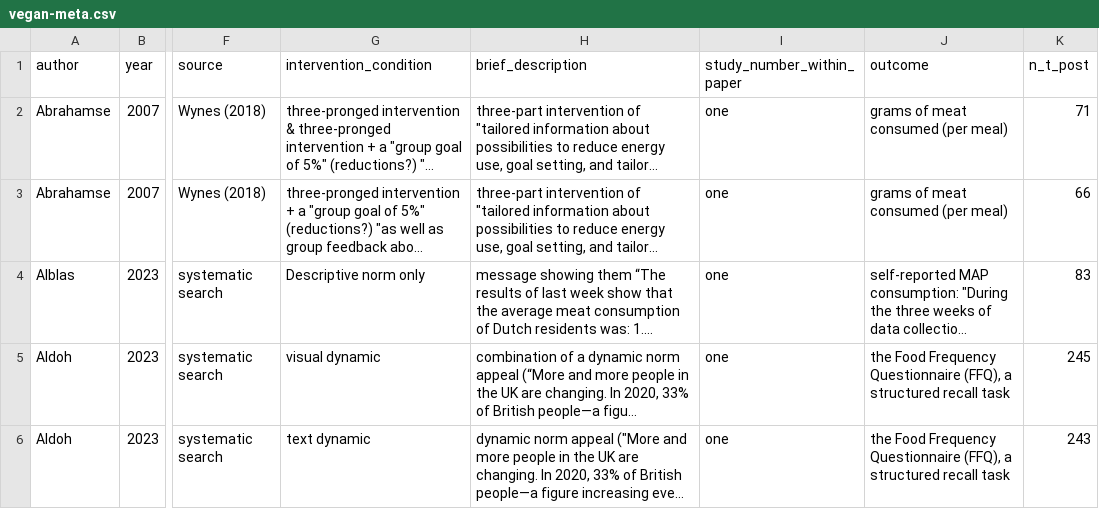
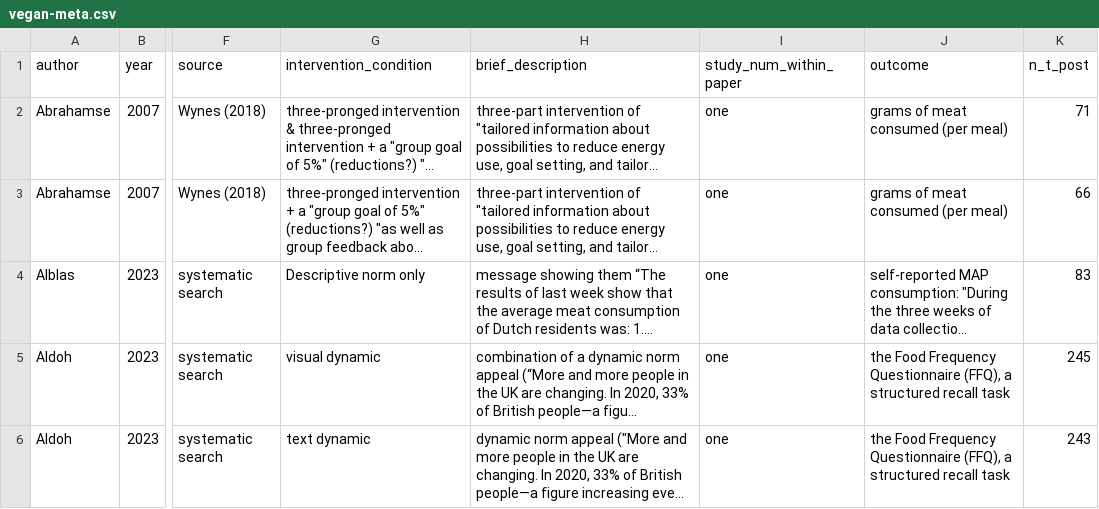
Before and after one commit to hsflabstanford/vegan-meta, a CSV file: data/vegan-meta.csv, drawn as a sheet; only a part is shown, gaps mark what is left out; long unchanged cells end in …; the diff names each change by its address in the sheet, - before the commit and + after, or states it on an @@ line.

Commit message:
smalll changes to data, how we distinguish between study and intervention, and a note to self to do the main analyses using robumeta rather than metafor

```diff
--- a/data/vegan-meta.csv
+++ b/data/vegan-meta.csv
-I1: study_number_within_paper
+I1: study_num_within_paper
```
Also changed, not shown: 2 other files.
